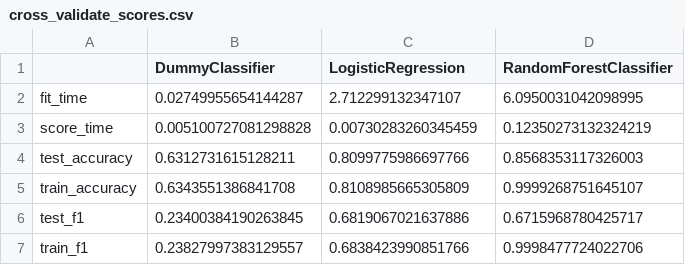
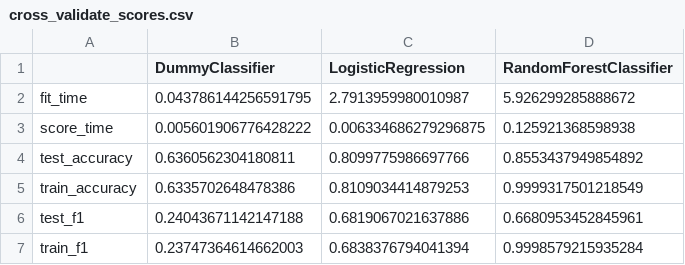
Before and after one commit to elgohr-update/fei-chang-DSCI_522_Group_18, a CSV file: results/cross_validate_scores.csv, drawn as a sheet.

```diff
--- a/results/cross_validate_scores.csv
+++ b/results/cross_validate_scores.csv
@@ -1,7 +1,7 @@
 ,DummyClassifier,LogisticRegression,RandomForestClassifier
-fit_time,0.02749955654144287,2.712299132347107,6.0950031042098995
-score_time,0.005100727081298828,0.00730283260345459,0.12350273132324219
-test_accuracy,0.6312731615128211,0.8099775986697766,0.8568353117326003
-train_accuracy,0.6343551386841708,0.8108985665305809,0.9999268751645107
-test_f1,0.23400384190263845,0.6819067021637886,0.6715968780425717
-train_f1,0.23827997383129557,0.6838423990851766,0.9998477724022706
+fit_time,0.043786144256591795,2.7913959980010987,5.926299285888672
+score_time,0.005601906776428222,0.006334686279296875,0.125921368598938
+test_accuracy,0.6360562304180811,0.8099775986697766,0.8553437949854892
+train_accuracy,0.6335702648478386,0.8109034414879253,0.9999317501218549
+test_f1,0.24043671142147188,0.6819067021637886,0.6680953452845961
+train_f1,0.23747364614662003,0.6838376794041394,0.9998579215935284
```
Also changed, not shown: 9 other files.
